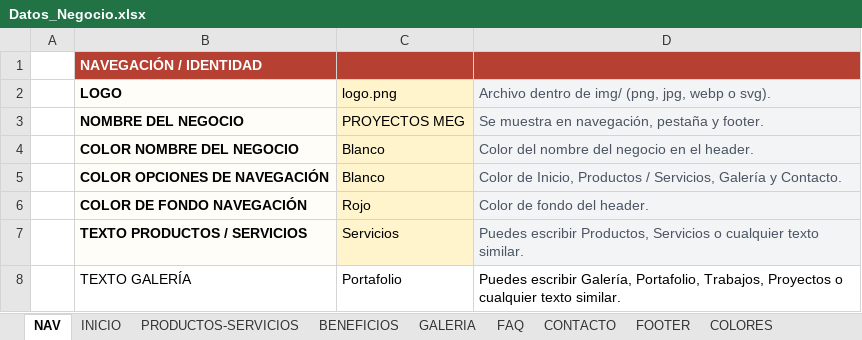
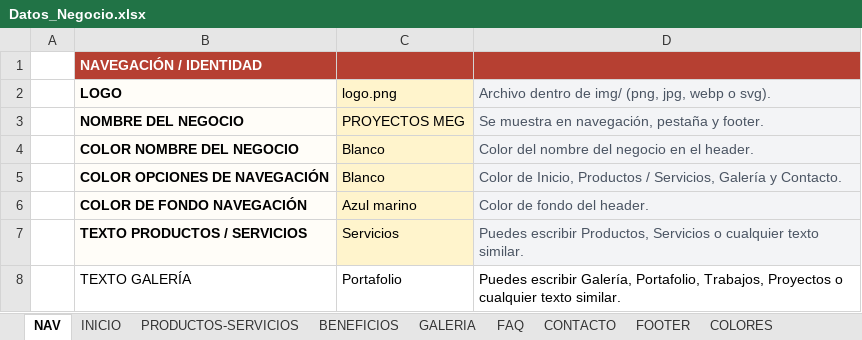
Before and after one commit to mauricioestradadlg/plantillaProyectosMEG, an Excel workbook: Datos_Negocio.xlsx, sheet NAV, drawn as a sheet; values as stored, in another font and other column widths than the file's, no borders; the diff names each change by its address in the sheet, - before the commit and + after, or states it on an @@ line.

Commit message:
Cambio de colores
Navegacion y Footer ahora son de color azul marino

```diff
--- a/Datos_Negocio.xlsx (sheet NAV)
+++ b/Datos_Negocio.xlsx (sheet NAV)
-C6: Rojo
+C6: Azul marino
```
Also changed, not shown: sheet FOOTER.
